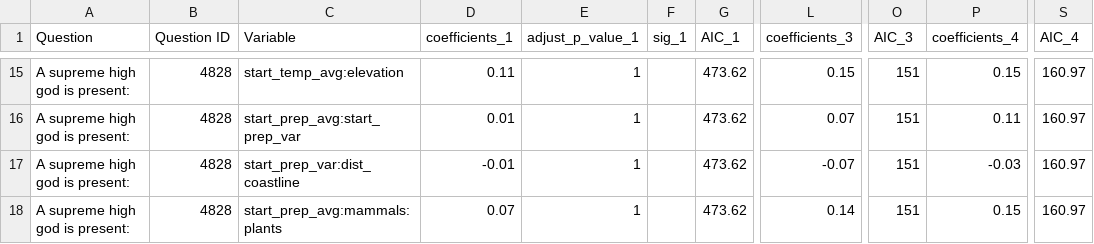
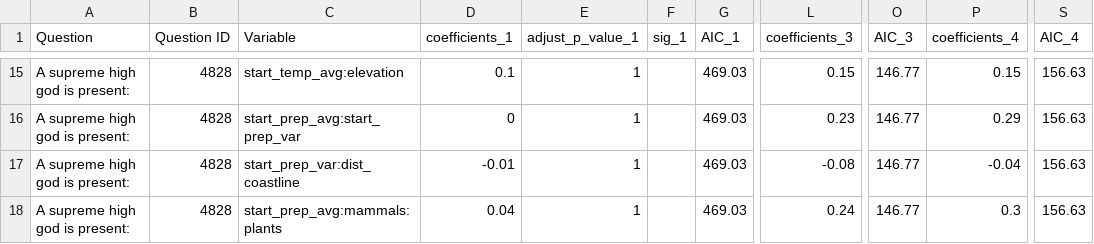
Before and after one commit to religionhistory/ecology_pilot, a CSV file: results/4828.csv, drawn as a sheet; only a part is shown, gaps mark what is left out; the diff covers the shown part only; the diff names each change by its address in the sheet, - before the commit and + after, or states it on an @@ line.

```diff
--- a/results/4828.csv
+++ b/results/4828.csv
-D15 (coefficients_1): 0.11
+D15 (coefficients_1): 0.1
-G15:G18 (AIC_1): 473.62
+G15:G18 (AIC_1): 469.03
-O15:O18 (AIC_3): 151
+O15:O18 (AIC_3): 146.77
-S15:S18 (AIC_4): 160.97
+S15:S18 (AIC_4): 156.63
-D16 (coefficients_1): 0.01
+D16 (coefficients_1): 0
-L16 (coefficients_3): 0.07
+L16 (coefficients_3): 0.23
-P16 (coefficients_4): 0.11
+P16 (coefficients_4): 0.29
-L17 (coefficients_3): -0.07
+L17 (coefficients_3): -0.08
-P17 (coefficients_4): -0.03
+P17 (coefficients_4): -0.04
-D18 (coefficients_1): 0.07
+D18 (coefficients_1): 0.04
-L18 (coefficients_3): 0.14
+L18 (coefficients_3): 0.24
-P18 (coefficients_4): 0.15
+P18 (coefficients_4): 0.3
```
Also changed, not shown: 68 edited cells elsewhere in this file, results/4668.csv, results/5038.csv, 13 other files.
